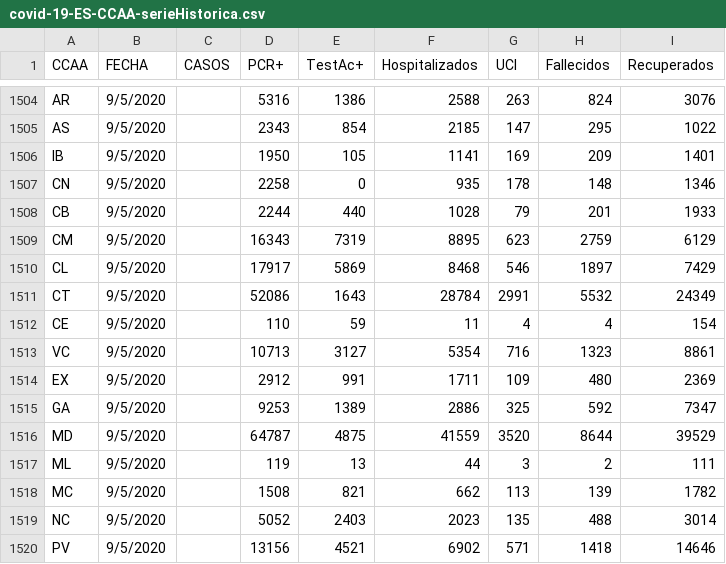
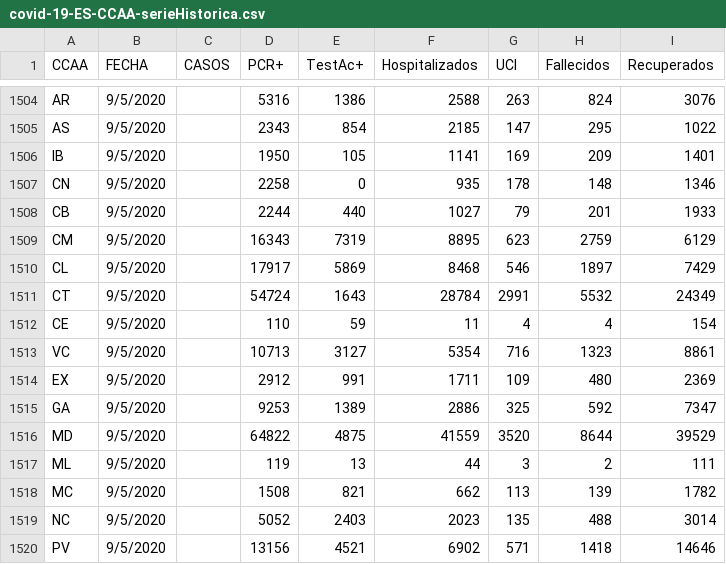
Before and after one commit to Secuoyas-Experience/covid-19-es, a CSV file: datos-comunidades-csv/covid-19-ES-CCAA-serieHistorica.csv, drawn as a sheet; only a part is shown, gaps mark what is left out; the diff covers the shown part only.

```diff
--- a/datos-comunidades-csv/covid-19-ES-CCAA-serieHistorica.csv
+++ b/datos-comunidades-csv/covid-19-ES-CCAA-serieHistorica.csv
@@ -1507,6 +1507,6 @@ IB,9/5/2020,,1950,105,1141,169,209,1401
 CN,9/5/2020,,2258,0,935,178,148,1346
-CB,9/5/2020,,2244,440,1028,79,201,1933
+CB,9/5/2020,,2244,440,1027,79,201,1933
 CM,9/5/2020,,16343,7319,8895,623,2759,6129
 CL,9/5/2020,,17917,5869,8468,546,1897,7429
-CT,9/5/2020,,52086,1643,28784,2991,5532,24349
+CT,9/5/2020,,54724,1643,28784,2991,5532,24349
 CE,9/5/2020,,110,59,11,4,4,154
@@ -1515,3 +1515,3 @@ EX,9/5/2020,,2912,991,1711,109,480,2369
 GA,9/5/2020,,9253,1389,2886,325,592,7347
-MD,9/5/2020,,64787,4875,41559,3520,8644,39529
+MD,9/5/2020,,64822,4875,41559,3520,8644,39529
 ML,9/5/2020,,119,13,44,3,2,111
```
Also changed, not shown: 20 added rows elsewhere in this file, datos-comunidades-csv/covid-19-ES-CCAA-DatosCasos.csv, 2 other files.
